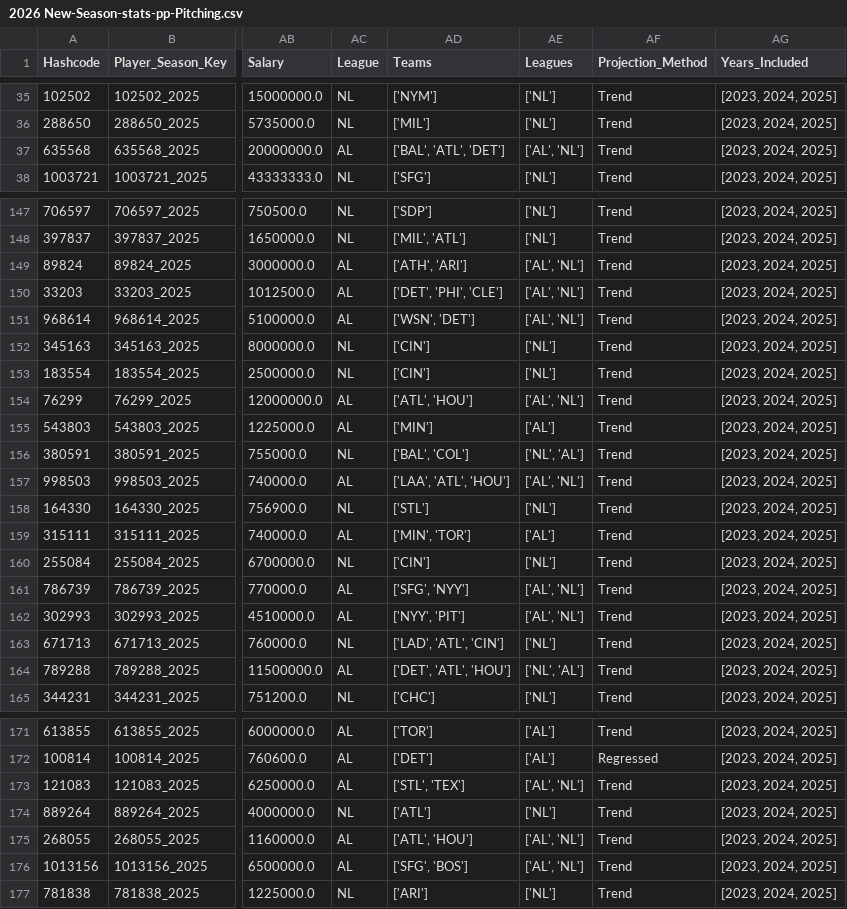
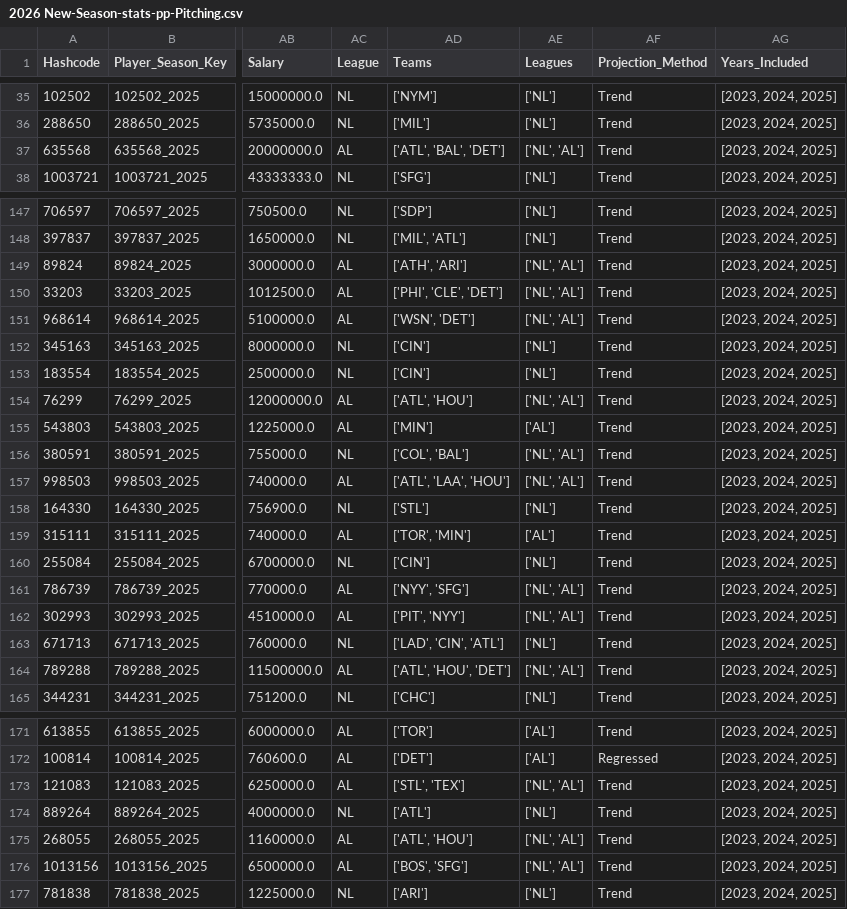
Before and after one commit to JimMaastricht5/baseballsim, a CSV file: 2026 New-Season-stats-pp-Pitching.csv, drawn as a sheet; only a part is shown, gaps mark what is left out; the diff covers the shown part only; the diff names each change by its address in the sheet, - before the commit and + after, or states it on an @@ line.

```diff
--- a/2026 New-Season-stats-pp-Pitching.csv
+++ b/2026 New-Season-stats-pp-Pitching.csv
-AD37 (Teams): ['BAL', 'ATL', 'DET']
+AD37 (Teams): ['ATL', 'BAL', 'DET']
-AE37 (Leagues): ['AL', 'NL']
+AE37 (Leagues): ['NL', 'AL']
-AE149:AE151 (Leagues): ['AL', 'NL']
+AE149:AE151 (Leagues): ['NL', 'AL']
-AD150 (Teams): ['DET', 'PHI', 'CLE']
+AD150 (Teams): ['PHI', 'CLE', 'DET']
-AE154 (Leagues): ['AL', 'NL']
+AE154 (Leagues): ['NL', 'AL']
-AD156 (Teams): ['BAL', 'COL']
+AD156 (Teams): ['COL', 'BAL']
-AD157 (Teams): ['LAA', 'ATL', 'HOU']
+AD157 (Teams): ['ATL', 'LAA', 'HOU']
-AE157 (Leagues): ['AL', 'NL']
+AE157 (Leagues): ['NL', 'AL']
-AD159 (Teams): ['MIN', 'TOR']
+AD159 (Teams): ['TOR', 'MIN']
-AD161 (Teams): ['SFG', 'NYY']
+AD161 (Teams): ['NYY', 'SFG']
-AE161:AE162 (Leagues): ['AL', 'NL']
+AE161:AE162 (Leagues): ['NL', 'AL']
-AD162 (Teams): ['NYY', 'PIT']
+AD162 (Teams): ['PIT', 'NYY']
-AD163 (Teams): ['LAD', 'ATL', 'CIN']
+AD163 (Teams): ['LAD', 'CIN', 'ATL']
-AD164 (Teams): ['DET', 'ATL', 'HOU']
+AD164 (Teams): ['ATL', 'HOU', 'DET']
-AE173 (Leagues): ['AL', 'NL']
+AE173 (Leagues): ['NL', 'AL']
-AE175:AE176 (Leagues): ['AL', 'NL']
+AE175:AE176 (Leagues): ['NL', 'AL']
-AD176 (Teams): ['SFG', 'BOS']
+AD176 (Teams): ['BOS', 'SFG']
```
Also changed, not shown: 80 edited cells elsewhere in this file, 2023 2024 2025 aggr-stats-pp-Batting.csv, 2023 2024 2025 aggr-stats-pp-Pitching.csv, 5 other files.
